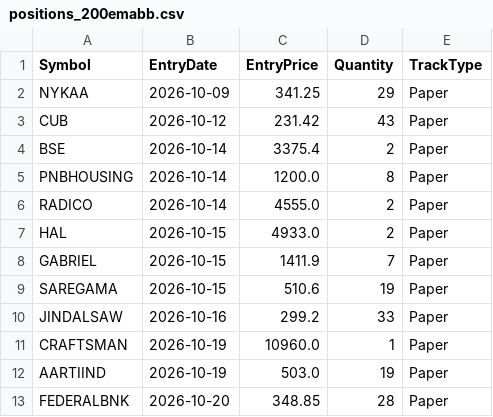
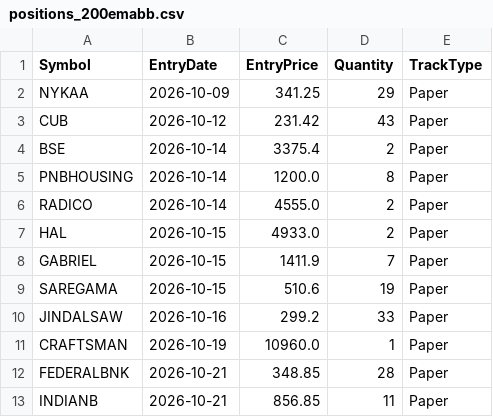
Before and after one commit to finnyrajmann/nse-200emabb, a CSV file: data/positions_200emabb.csv, drawn as a sheet.

Commit message:
Auto-update — 2026-10-21

```diff
--- a/data/positions_200emabb.csv
+++ b/data/positions_200emabb.csv
@@ -11,3 +11,3 @@ JINDALSAW,2026-10-16,299.2,33,Paper
 CRAFTSMAN,2026-10-19,10960.0,1,Paper
-AARTIIND,2026-10-19,503.0,19,Paper
-FEDERALBNK,2026-10-20,348.85,28,Paper
+FEDERALBNK,2026-10-21,348.85,28,Paper
+INDIANB,2026-10-21,856.85,11,Paper
```
